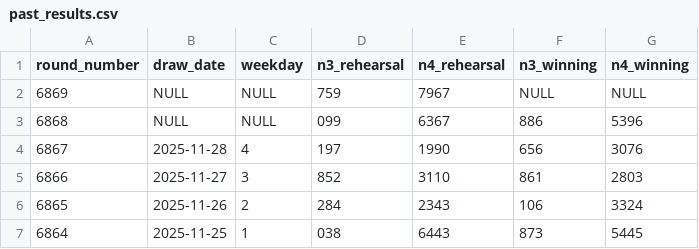
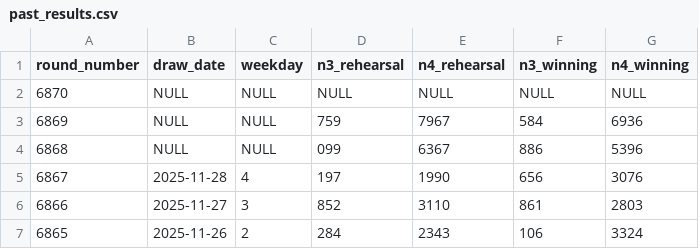
Before and after one commit to Ks-Classic/numbers-ai, a CSV file: data/past_results.csv, drawn as a sheet; only a part is shown; the shorter side is filled out with more unchanged rows.

Commit message:
chore: 回号6870予測用データを自動更新 [skip ci]

```diff
--- a/data/past_results.csv
+++ b/data/past_results.csv
@@ -1,3 +1,4 @@
 round_number,draw_date,weekday,n3_rehearsal,n4_rehearsal,n3_winning,n4_winning
-6869,NULL,NULL,759,7967,NULL,NULL
+6870,NULL,NULL,NULL,NULL,NULL,NULL
+6869,NULL,NULL,759,7967,584,6936
 6868,NULL,NULL,099,6367,886,5396
```
